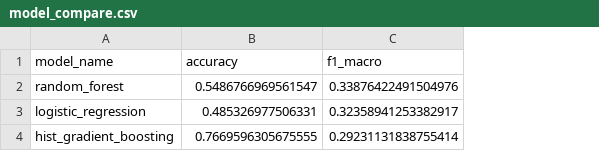
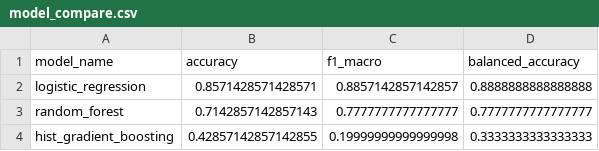
Before and after one commit to KSLXY/CASA0006, a CSV file: artifacts/model_compare.csv, drawn as a sheet; removed rows and columns are numbered as before the commit, all else as after; the diff names each change by its address in the sheet, - before the commit and + after, or states it on an @@ line.

```diff
--- a/artifacts/model_compare.csv
+++ b/artifacts/model_compare.csv
+column D (balanced_accuracy), row 2: 0.8888888888888888; row 4: 0.3333333333333333
-row 2: random_forest | 0.5486766969561547 | 0.33876422491504976
-B2 (accuracy): 0.485326977506331
+B2 (accuracy): 0.8571428571428571
-C2 (f1_macro): 0.32358941253382917
+C2 (f1_macro): 0.8857142857142857
+row 3: random_forest | 0.7142857142857143 | 0.7777777777777777 | 0.7777777777777777
-B4 (accuracy): 0.7669596305675555
+B4 (accuracy): 0.42857142857142855
-C4 (f1_macro): 0.29231131838755414
+C4 (f1_macro): 0.19999999999999998
```
Also changed, not shown: artifacts/feature_importance.csv, artifacts/threshold_report.csv, 23 other files.
